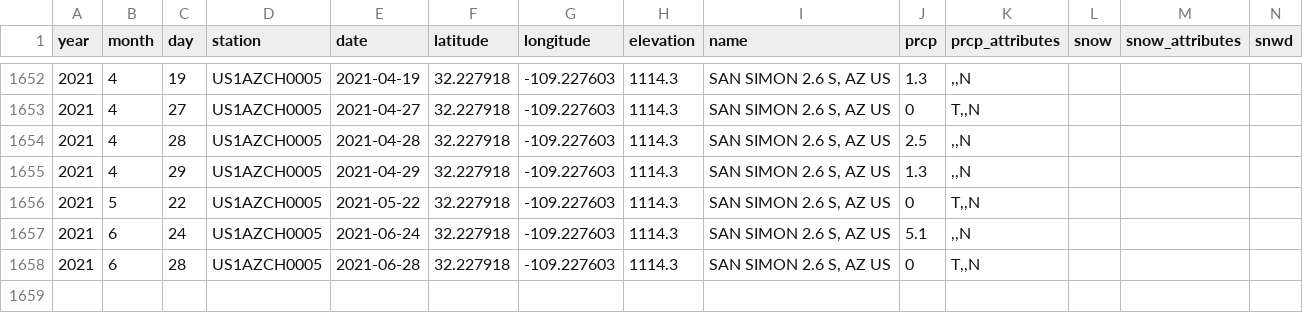
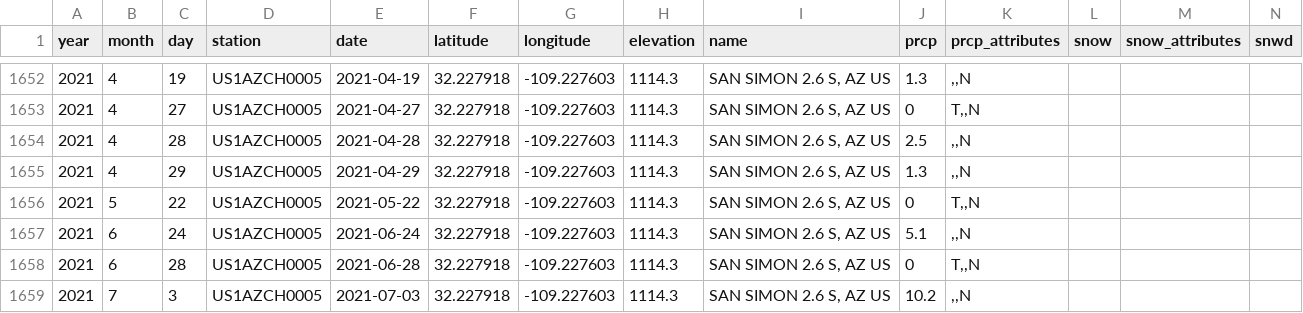
Before and after one commit to weecology/PortalData, a CSV file: Weather/Sansimon_regional_weather.csv, drawn as a sheet; only a part is shown, gaps mark what is left out; rows hold the shown columns only; the diff names each change by its address in the sheet, - before the commit and + after, or states it on an @@ line.

Commit message:
Update data and trigger archive: GitHub Build 210 [skip ci] [cron]

```diff
--- a/Weather/Sansimon_regional_weather.csv
+++ b/Weather/Sansimon_regional_weather.csv
+row 1659: 2021 | 7 | 3 | US1AZCH0005 | 2021-07-03 | 32.227918 | -109.227603 | 1114.3 | SAN SIMON 2.6 S, AZ US | 10.2 | ,,N
```
Also changed, not shown: Rodents/moon_dates.csv, 2 other files.
